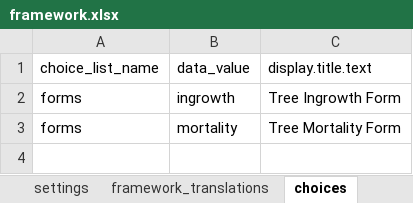
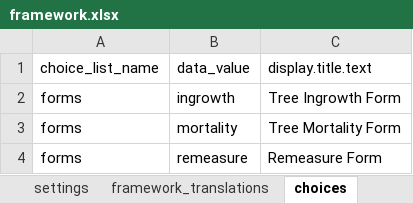
Before and after one commit to cojd/MAPP, an Excel workbook: odk_app/config/assets/framework/forms/framework/framework.xlsx, sheet choices, drawn as a sheet; values as stored, in another font and other column widths than the file's, no borders; the diff names each change by its address in the sheet, - before the commit and + after, or states it on an @@ line.

```diff
--- a/odk_app/config/assets/framework/forms/framework/framework.xlsx (sheet choices)
+++ b/odk_app/config/assets/framework/forms/framework/framework.xlsx (sheet choices)
+row 4: forms | remeasure | Remeasure Form
```
Also changed, not shown: sheet survey, odk_app/config/tables/ingrowth/forms/ingrowth/ingrowth.xlsx, 12 other files.
